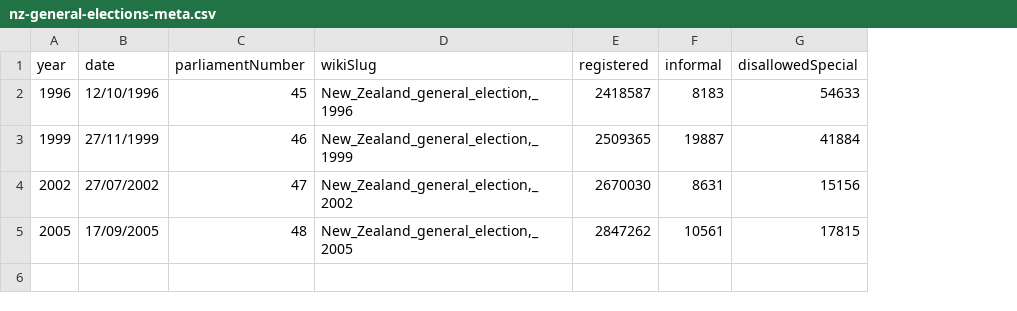
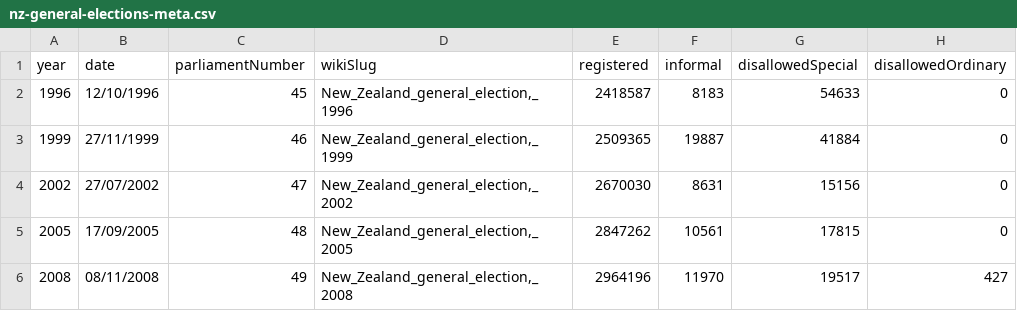
Before and after one commit to nrkn/nz-data, a CSV file: nz-general-elections-meta.csv, drawn as a sheet; the diff names each change by its address in the sheet, - before the commit and + after, or states it on an @@ line.

```diff
--- a/nz-general-elections-meta.csv
+++ b/nz-general-elections-meta.csv
+column H (disallowedOrdinary), rows 2-5: all 0
+row 6: 2008 | 08/11/2008 | 49 | New_Zealand_general_election,_2008 | 2964196 | 11970 | 19517 | 427
```
Also changed, not shown: 3 other files.
